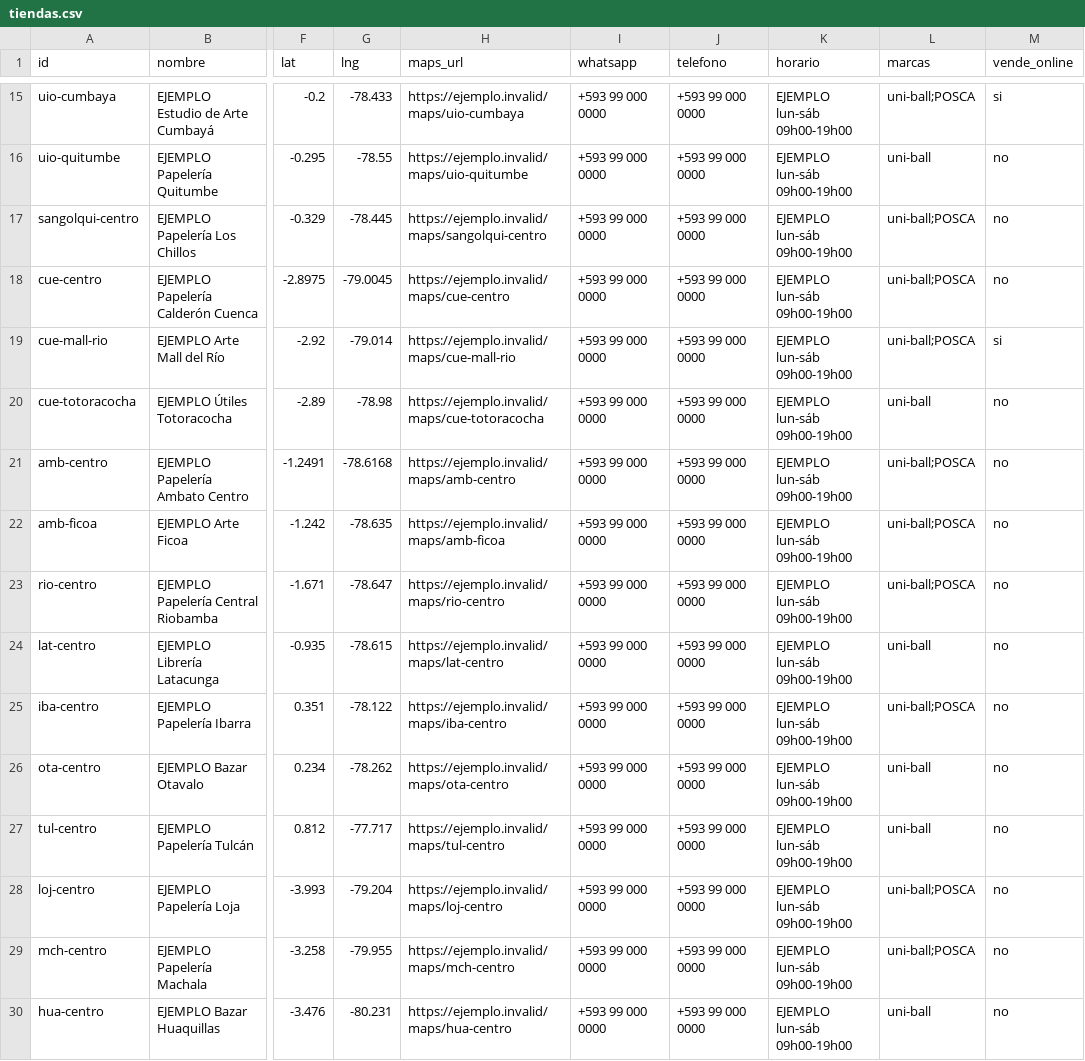
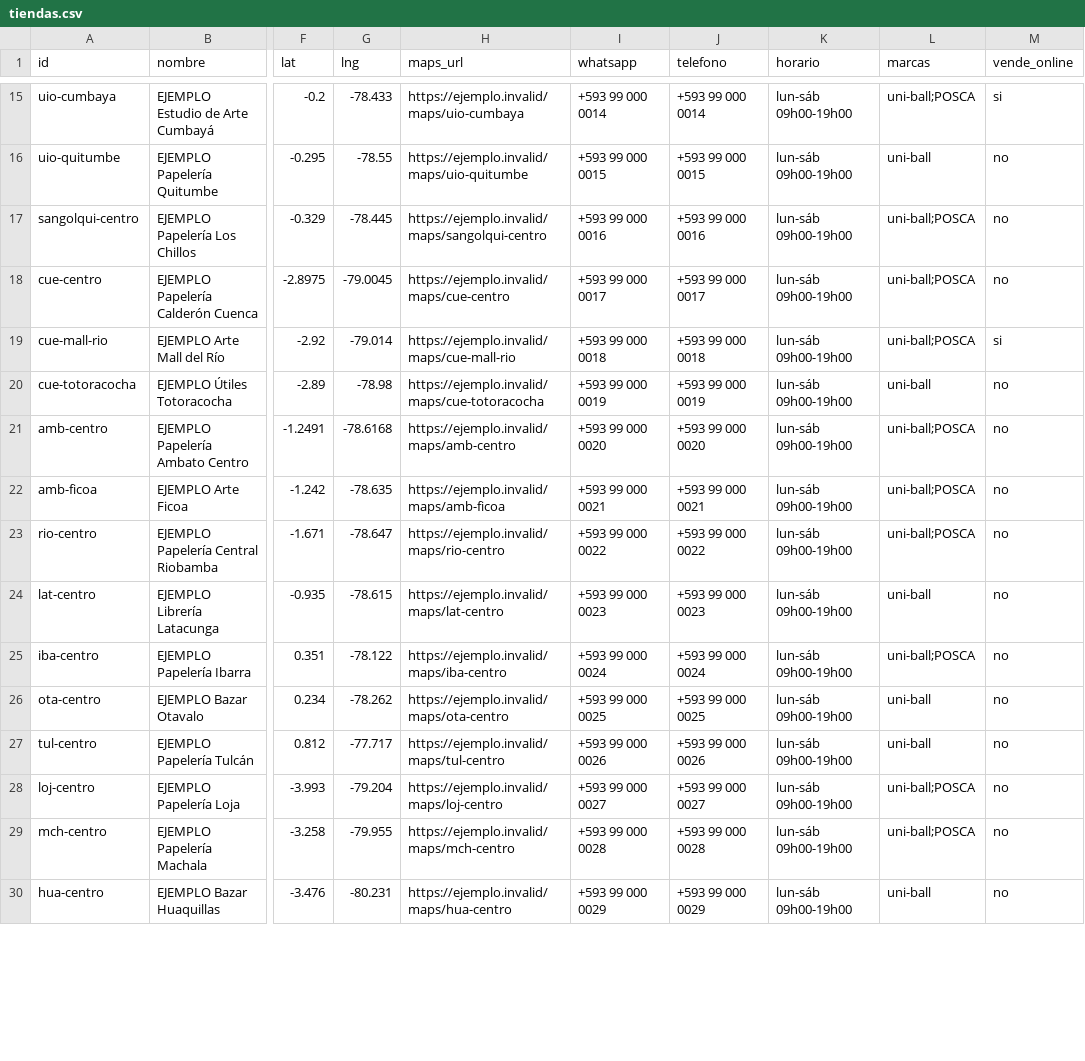
Before and after one commit to boostsolutionsec-byte/Chatbots, a CSV file: bots/mokalu/tiendas.csv, drawn as a sheet; only a part is shown, gaps mark what is left out; the diff covers the shown part only; the diff names each change by its address in the sheet, - before the commit and + after, or states it on an @@ line.

```diff
--- a/bots/mokalu/tiendas.csv
+++ b/bots/mokalu/tiendas.csv
-I15 (whatsapp): +593 99 000 0000
+I15 (whatsapp): +593 99 000 0014
-J15 (telefono): +593 99 000 0000
+J15 (telefono): +593 99 000 0014
-K15:K30 (horario): EJEMPLO lun-sáb 09h00-19h00
+K15:K30 (horario): lun-sáb 09h00-19h00
-I16 (whatsapp): +593 99 000 0000
+I16 (whatsapp): +593 99 000 0015
-J16 (telefono): +593 99 000 0000
+J16 (telefono): +593 99 000 0015
-I17 (whatsapp): +593 99 000 0000
+I17 (whatsapp): +593 99 000 0016
-J17 (telefono): +593 99 000 0000
+J17 (telefono): +593 99 000 0016
-I18 (whatsapp): +593 99 000 0000
+I18 (whatsapp): +593 99 000 0017
-J18 (telefono): +593 99 000 0000
+J18 (telefono): +593 99 000 0017
-I19 (whatsapp): +593 99 000 0000
+I19 (whatsapp): +593 99 000 0018
-J19 (telefono): +593 99 000 0000
+J19 (telefono): +593 99 000 0018
-I20 (whatsapp): +593 99 000 0000
+I20 (whatsapp): +593 99 000 0019
-J20 (telefono): +593 99 000 0000
+J20 (telefono): +593 99 000 0019
-I21 (whatsapp): +593 99 000 0000
+I21 (whatsapp): +593 99 000 0020
-J21 (telefono): +593 99 000 0000
+J21 (telefono): +593 99 000 0020
-I22 (whatsapp): +593 99 000 0000
+I22 (whatsapp): +593 99 000 0021
-J22 (telefono): +593 99 000 0000
+J22 (telefono): +593 99 000 0021
-I23 (whatsapp): +593 99 000 0000
+I23 (whatsapp): +593 99 000 0022
-J23 (telefono): +593 99 000 0000
+J23 (telefono): +593 99 000 0022
-I24 (whatsapp): +593 99 000 0000
+I24 (whatsapp): +593 99 000 0023
-J24 (telefono): +593 99 000 0000
+J24 (telefono): +593 99 000 0023
-I25 (whatsapp): +593 99 000 0000
+I25 (whatsapp): +593 99 000 0024
-J25 (telefono): +593 99 000 0000
+J25 (telefono): +593 99 000 0024
-I26 (whatsapp): +593 99 000 0000
+I26 (whatsapp): +593 99 000 0025
-J26 (telefono): +593 99 000 0000
+J26 (telefono): +593 99 000 0025
-I27 (whatsapp): +593 99 000 0000
+I27 (whatsapp): +593 99 000 0026
-J27 (telefono): +593 99 000 0000
+J27 (telefono): +593 99 000 0026
-I28 (whatsapp): +593 99 000 0000
+I28 (whatsapp): +593 99 000 0027
-J28 (telefono): +593 99 000 0000
+J28 (telefono): +593 99 000 0027
-I29 (whatsapp): +593 99 000 0000
+I29 (whatsapp): +593 99 000 0028
-J29 (telefono): +593 99 000 0000
+J29 (telefono): +593 99 000 0028
-I30 (whatsapp): +593 99 000 0000
+I30 (whatsapp): +593 99 000 0029
-J30 (telefono): +593 99 000 0000
+J30 (telefono): +593 99 000 0029
```
Also changed, not shown: 74 edited cells elsewhere in this file, 24 other files.
